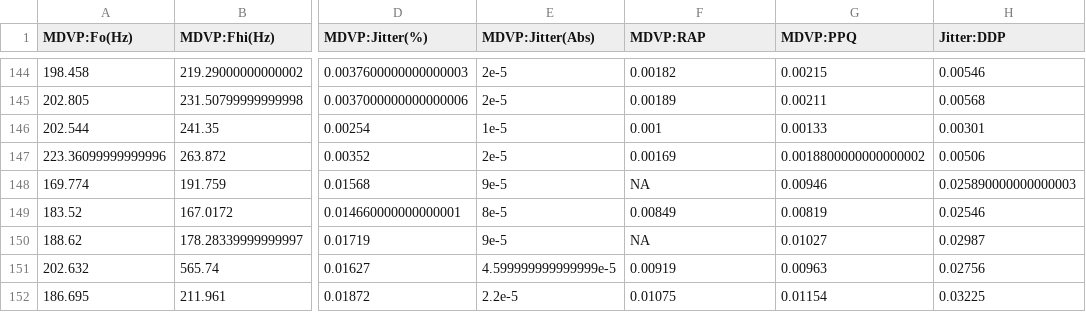
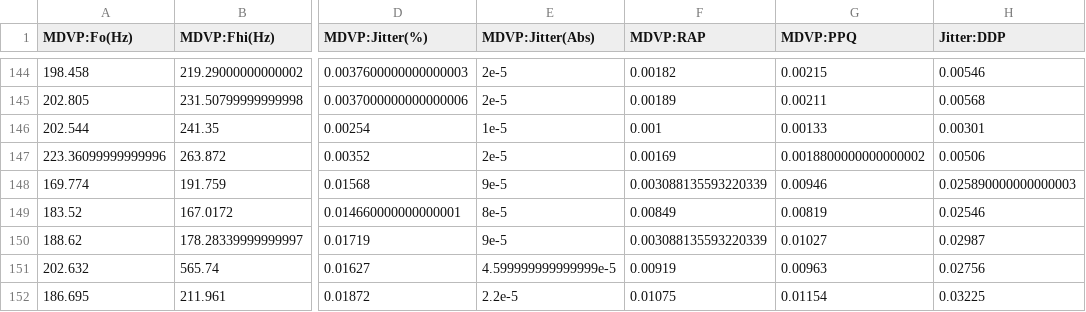
Before and after one commit to FinlayDWebb/Imperial25.Clustering, a CSV file: parkinson_data.clean_mice_0.05_imputed.csv, drawn as a sheet; only a part is shown, gaps mark what is left out; the diff covers the shown part only; the diff names each change by its address in the sheet, - before the commit and + after, or states it on an @@ line.

```diff
--- a/parkinson_data.clean_mice_0.05_imputed.csv
+++ b/parkinson_data.clean_mice_0.05_imputed.csv
-F148 (MDVP:RAP): NA
+F148 (MDVP:RAP): 0.003088135593220339
-F150 (MDVP:RAP): NA
+F150 (MDVP:RAP): 0.003088135593220339
```
Also changed, not shown: 26 edited cells elsewhere in this file, 1 other file.
